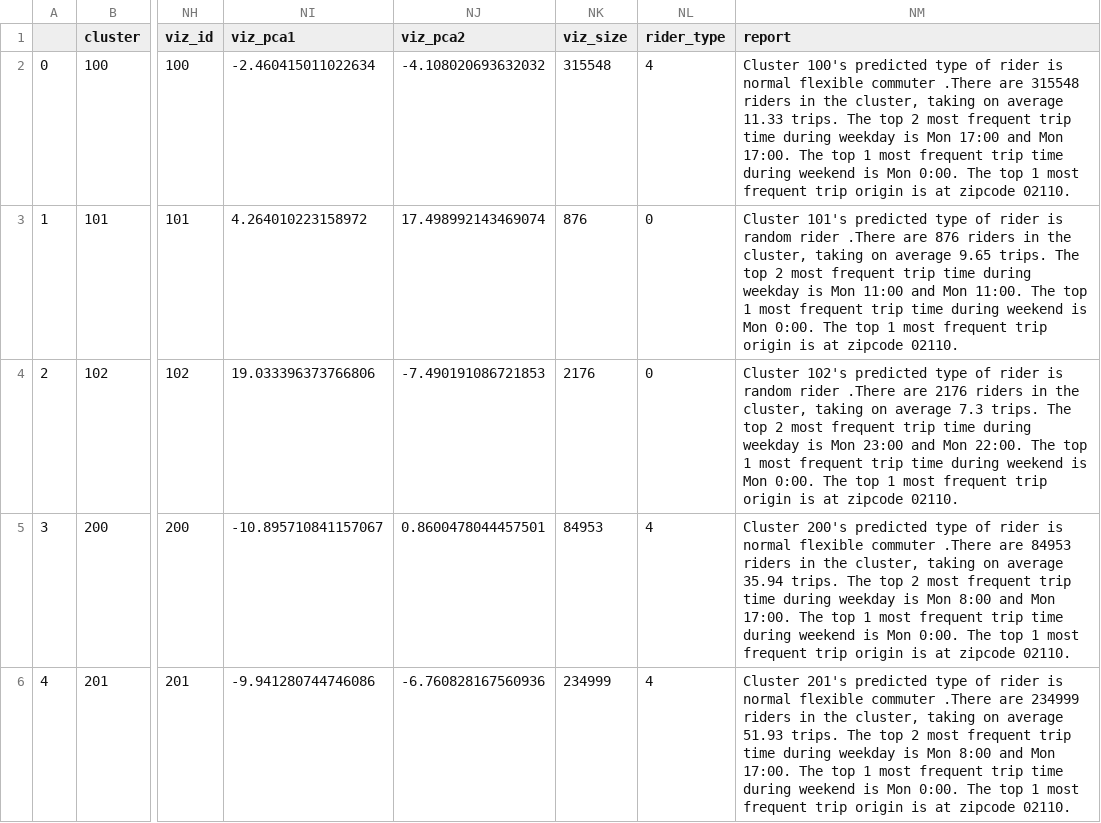
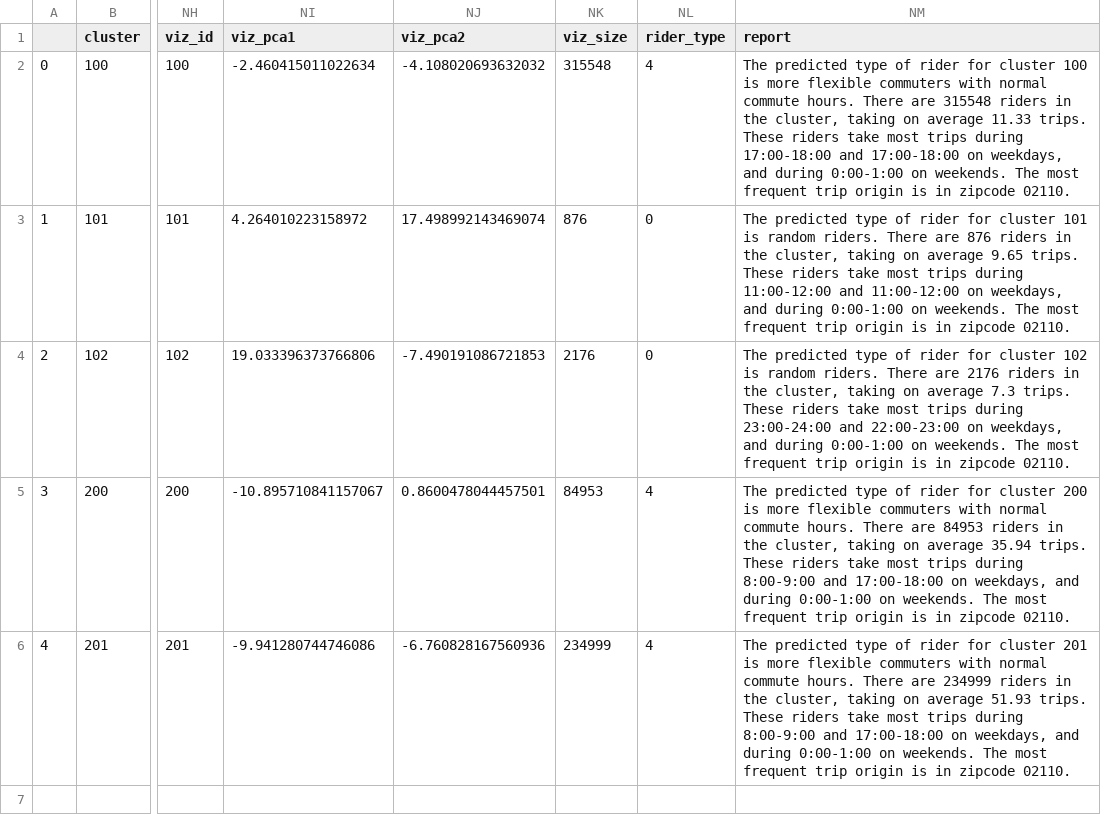
Before and after one commit to AC297r-MBTA-2018/Rider-Segmentation-Full-App, a CSV file: MBTAriderSegmentation/data/cached_profiles/2017-Oct/non-hierarchical_cluster_profiles_1710_1_0_kmeans.csv, drawn as a sheet; only a part is shown, gaps mark what is left out; the diff names each change by its address in the sheet, - before the commit and + after, or states it on an @@ line.

```diff
--- a/MBTAriderSegmentation/data/cached_profiles/2017-Oct/non-hierarchical_cluster_profiles_1710_1_0_kmeans.csv
+++ b/MBTAriderSegmentation/data/cached_profiles/2017-Oct/non-hierarchical_cluster_profiles_1710_1_0_kmeans.csv
-NM2 (report): Cluster 100's predicted type of rider is normal flexible commuter .There are 315548 riders in the cluster, taking on average 11.33 trips. The top 2 most frequent trip time during weekday is Mon 17:00 and Mon 17:00. The top 1 most frequent trip time during weekend is Mon 0:00. The top 1 most frequent trip origin is at zipcode 02110.
+NM2 (report): The predicted type of rider for cluster 100 is more flexible commuters with normal commute hours. There are 315548 riders in the cluster, taking on average 11.33 trips. These riders take most trips during 17:00-18:00 and 17:00-18:00 on weekdays, and during 0:00-1:00 on weekends. The most frequent trip origin is in zipcode 02110.
-NM3 (report): Cluster 101's predicted type of rider is random rider .There are 876 riders in the cluster, taking on average 9.65 trips. The top 2 most frequent trip time during weekday is Mon 11:00 and Mon 11:00. The top 1 most frequent trip time during weekend is Mon 0:00. The top 1 most frequent trip origin is at zipcode 02110.
+NM3 (report): The predicted type of rider for cluster 101 is random riders. There are 876 riders in the cluster, taking on average 9.65 trips. These riders take most trips during 11:00-12:00 and 11:00-12:00 on weekdays, and during 0:00-1:00 on weekends. The most frequent trip origin is in zipcode 02110.
-NM4 (report): Cluster 102's predicted type of rider is random rider .There are 2176 riders in the cluster, taking on average 7.3 trips. The top 2 most frequent trip time during weekday is Mon 23:00 and Mon 22:00. The top 1 most frequent trip time during weekend is Mon 0:00. The top 1 most frequent trip origin is at zipcode 02110.
+NM4 (report): The predicted type of rider for cluster 102 is random riders. There are 2176 riders in the cluster, taking on average 7.3 trips. These riders take most trips during 23:00-24:00 and 22:00-23:00 on weekdays, and during 0:00-1:00 on weekends. The most frequent trip origin is in zipcode 02110.
-NM5 (report): Cluster 200's predicted type of rider is normal flexible commuter .There are 84953 riders in the cluster, taking on average 35.94 trips. The top 2 most frequent trip time during weekday is Mon 8:00 and Mon 17:00. The top 1 most frequent trip time during weekend is Mon 0:00. The top 1 most frequent trip origin is at zipcode 02110.
+NM5 (report): The predicted type of rider for cluster 200 is more flexible commuters with normal commute hours. There are 84953 riders in the cluster, taking on average 35.94 trips. These riders take most trips during 8:00-9:00 and 17:00-18:00 on weekdays, and during 0:00-1:00 on weekends. The most frequent trip origin is in zipcode 02110.
-NM6 (report): Cluster 201's predicted type of rider is normal flexible commuter .There are 234999 riders in the cluster, taking on average 51.93 trips. The top 2 most frequent trip time during weekday is Mon 8:00 and Mon 17:00. The top 1 most frequent trip time during weekend is Mon 0:00. The top 1 most frequent trip origin is at zipcode 02110.
+NM6 (report): The predicted type of rider for cluster 201 is more flexible commuters with normal commute hours. There are 234999 riders in the cluster, taking on average 51.93 trips. These riders take most trips during 8:00-9:00 and 17:00-18:00 on weekdays, and during 0:00-1:00 on weekends. The most frequent trip origin is in zipcode 02110.
```
Also changed, not shown: MBTAriderSegmentation/data/cached_profiles/2017-Oct/hierarchical_cluster_profiles_1710_1_0_kmeans.csv, MBTAriderSegmentation/data/cached_profiles/2017-Oct/hierarchical_cluster_profiles_1710_1_0_lda.csv, 5 other files.
